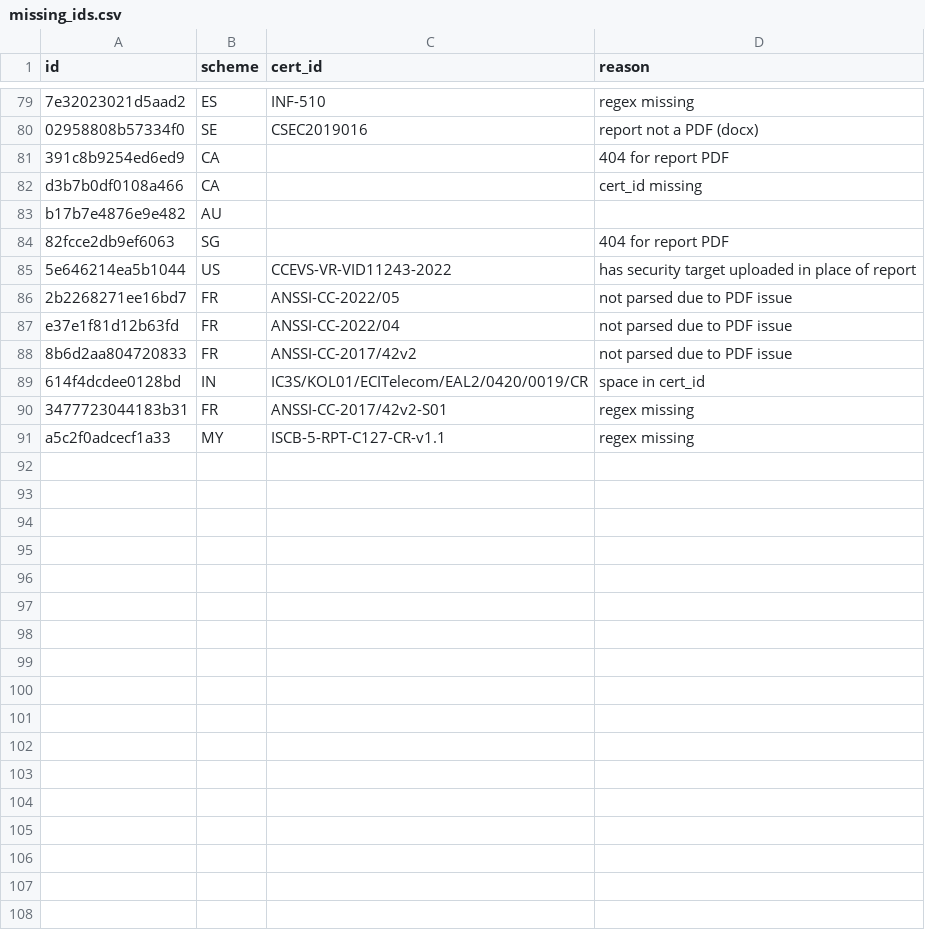
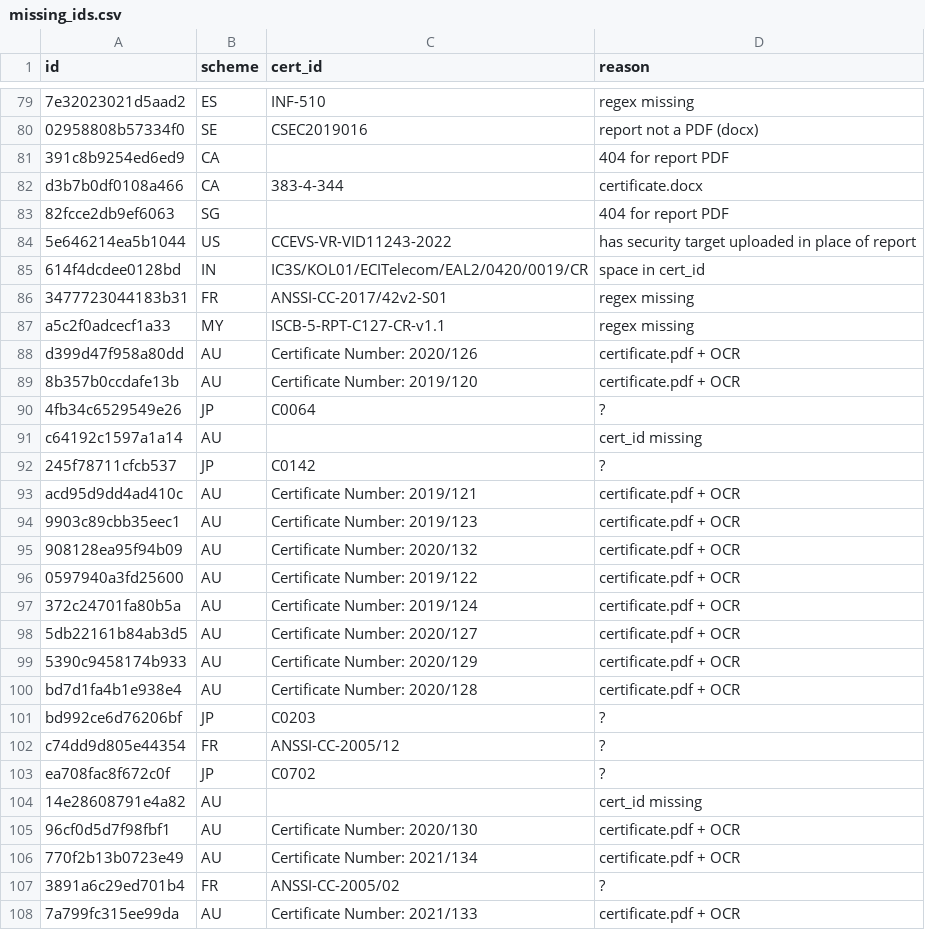
Before and after one commit to crocs-muni/sec-certs, a CSV file: data/cert_id_eval/missing_ids.csv, drawn as a sheet; only a part is shown, gaps mark what is left out; removed rows and columns are numbered as before the commit, all else as after; the diff covers the shown part only; the diff names each change by its address in the sheet, - before the commit and + after, or states it on an @@ line.

```diff
--- a/data/cert_id_eval/missing_ids.csv
+++ b/data/cert_id_eval/missing_ids.csv
-C82 (cert_id): (empty)
+C82 (cert_id): 383-4-344
-D82 (reason): cert_id missing
+D82 (reason): certificate.docx
-row 83: b17b7e4876e9e482 | AU
-row 86: 2b2268271ee16bd7 | FR | ANSSI-CC-2022/05 | not parsed due to PDF issue
-row 87: e37e1f81d12b63fd | FR | ANSSI-CC-2022/04 | not parsed due to PDF issue
-row 88: 8b6d2aa804720833 | FR | ANSSI-CC-2017/42v2 | not parsed due to PDF issue
+row 88: d399d47f958a80dd | AU | Certificate Number: 2020/126 | certificate.pdf + OCR
+row 89: 8b357b0ccdafe13b | AU | Certificate Number: 2019/120 | certificate.pdf + OCR
+row 90: 4fb34c6529549e26 | JP | C0064 | ?
+row 91: c64192c1597a1a14 | AU |  | cert_id missing
+row 92: 245f78711cfcb537 | JP | C0142 | ?
+row 93: acd95d9dd4ad410c | AU | Certificate Number: 2019/121 | certificate.pdf + OCR
+row 94: 9903c89cbb35eec1 | AU | Certificate Number: 2019/123 | certificate.pdf + OCR
+row 95: 908128ea95f94b09 | AU | Certificate Number: 2020/132 | certificate.pdf + OCR
+row 96: 0597940a3fd25600 | AU | Certificate Number: 2019/122 | certificate.pdf + OCR
+row 97: 372c24701fa80b5a | AU | Certificate Number: 2019/124 | certificate.pdf + OCR
+row 98: 5db22161b84ab3d5 | AU | Certificate Number: 2020/127 | certificate.pdf + OCR
+row 99: 5390c9458174b933 | AU | Certificate Number: 2020/129 | certificate.pdf + OCR
+row 100: bd7d1fa4b1e938e4 | AU | Certificate Number: 2020/128 | certificate.pdf + OCR
+row 101: bd992ce6d76206bf | JP | C0203 | ?
+row 102: c74dd9d805e44354 | FR | ANSSI-CC-2005/12 | ?
+row 103: ea708fac8f672c0f | JP | C0702 | ?
+row 104: 14e28608791e4a82 | AU |  | cert_id missing
+row 105: 96cf0d5d7f98fbf1 | AU | Certificate Number: 2020/130 | certificate.pdf + OCR
+row 106: 770f2b13b0723e49 | AU | Certificate Number: 2021/134 | certificate.pdf + OCR
+row 107: 3891a6c29ed701b4 | FR | ANSSI-CC-2005/02 | ?
+row 108: 7a799fc315ee99da | AU | Certificate Number: 2021/133 | certificate.pdf + OCR
```
Also changed, not shown: 11 added rows and 2 edited cells elsewhere in this file, data/cert_id_eval/duplicate_ids.csv, 3 other files.
